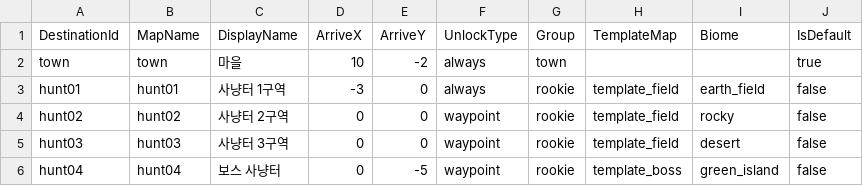
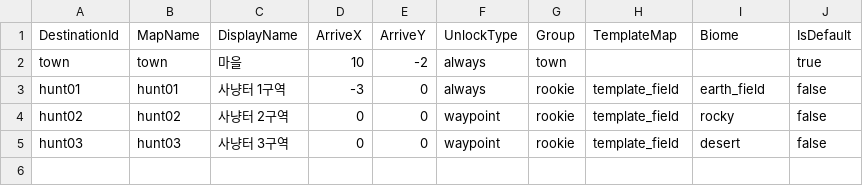
Before and after one commit to Sprityoon/mswgitt, a CSV file: RootDesk/MyDesk/Furniture/DataSets/PortalDestinationDataSet.csv, drawn as a sheet.

```diff
--- a/RootDesk/MyDesk/Furniture/DataSets/PortalDestinationDataSet.csv
+++ b/RootDesk/MyDesk/Furniture/DataSets/PortalDestinationDataSet.csv
@@ -5,2 +5 @@ hunt02,hunt02,사냥터 2구역,0,0,waypoint,rookie,template_field,rocky,false
 hunt03,hunt03,사냥터 3구역,0,0,waypoint,rookie,template_field,desert,false
-hunt04,hunt04,보스 사냥터,0,-5,waypoint,rookie,template_boss,green_island,false
```
Also changed, not shown: RootDesk/MyDesk/Player/DataSets/SkillDataSet.csv, RootDesk/MyDesk/Raid/DataSets/BossContentsDataSet.csv, 22 other files.
